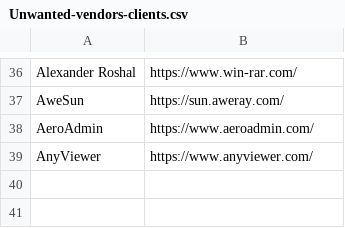
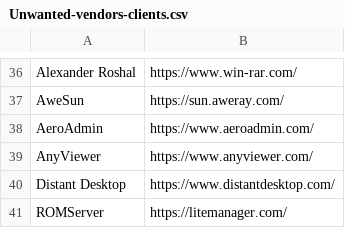
Before and after one commit to IE-IA/Hunting-Lists, a CSV file: Unwanted-vendors-clients.csv, drawn as a sheet; only a part is shown, gaps mark what is left out.

Commit message:
Update Unwanted-vendors-clients.csv

```diff
--- a/Unwanted-vendors-clients.csv
+++ b/Unwanted-vendors-clients.csv
@@ -39 +39,3 @@ AeroAdmin,https://www.aeroadmin.com/
 AnyViewer,https://www.anyviewer.com/
+Distant Desktop,https://www.distantdesktop.com/
+ROMServer,https://litemanager.com/
```
